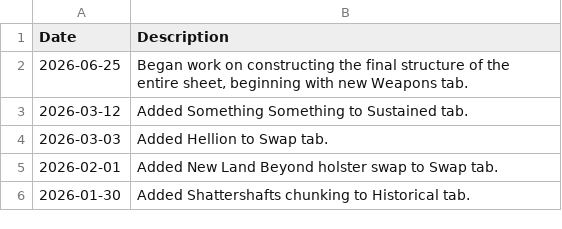
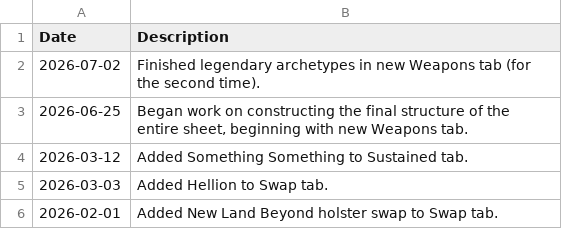
Before and after one commit to JxPv2/Destiny2, a CSV file: dim_wishlists/spreadsheets_to_dim_wishlists_scripts/workbooks_downloaded/aegis_boss-damage_changelog.csv, drawn as a sheet; only a part is shown; the shorter side is filled out with more unchanged rows; the diff names each change by its address in the sheet, - before the commit and + after, or states it on an @@ line.

```diff
--- a/dim_wishlists/spreadsheets_to_dim_wishlists_scripts/workbooks_downloaded/aegis_boss-damage_changelog.csv
+++ b/dim_wishlists/spreadsheets_to_dim_wishlists_scripts/workbooks_downloaded/aegis_boss-damage_changelog.csv
+row 2: 2026-07-02 | Finished legendary archetypes in new Weapons tab (for the second time).
```
Also changed, not shown: dim_wishlists/spreadsheets_to_dim_wishlists_scripts/workbooks_downloaded/aegis_endgame_status.csv, 36 other files.
